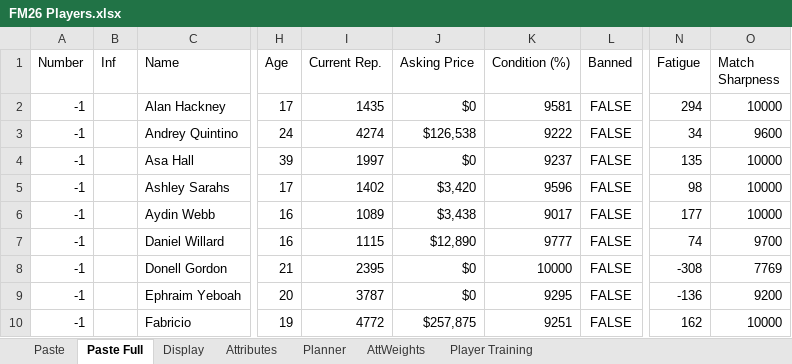
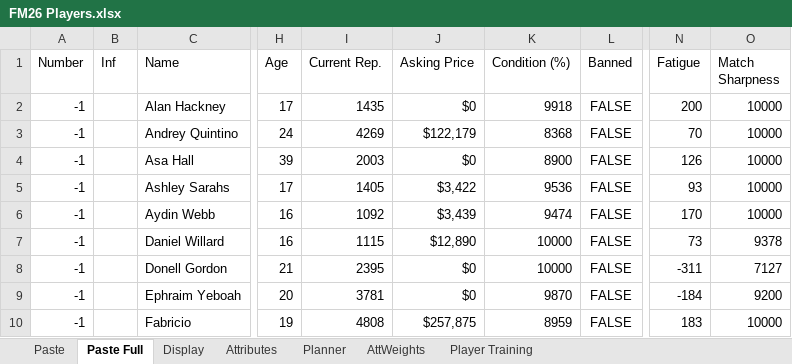
Before and after one commit to bikeracer4487/fm26-lineup-optimizer, an Excel workbook: FM26 Players.xlsx, sheet Paste Full, drawn as a sheet; only a part is shown, gaps mark what is left out; values as stored, in another font and other column widths than the file's, no borders; the diff covers the shown part only; the diff names each change by its address in the sheet, - before the commit and + after, or states it on an @@ line.

Commit message:
Enhance MatchReadySelector with notable exclusions and rest recommendations
- Added a new section in the MatchReadySelector to print notable exclusions, providing clarity on high-quality players not selected due to fatigue or condition.
- Implemented detailed rest recommendations for players, including vacation instructions for optimal recovery.
- Updated player data files to reflect recent changes and ensure accuracy in player attributes.
- Enhanced the training recommendations CSV to include additional insights for player development.

```diff
--- a/FM26 Players.xlsx (sheet Paste Full)
+++ b/FM26 Players.xlsx (sheet Paste Full)
-K2 (Condition (%)): 9581
+K2 (Condition (%)): 9918
-N2 (Fatigue): 294
+N2 (Fatigue): 200
-I3 (Current Rep.): 4274
+I3 (Current Rep.): 4269
-J3 (Asking Price): $126,538
+J3 (Asking Price): $122,179
-K3 (Condition (%)): 9222
+K3 (Condition (%)): 8368
-N3 (Fatigue): 34
+N3 (Fatigue): 70
-O3 (Match Sharpness): 9600
+O3 (Match Sharpness): 10000
-I4 (Current Rep.): 1997
+I4 (Current Rep.): 2003
-K4 (Condition (%)): 9237
+K4 (Condition (%)): 8900
-N4 (Fatigue): 135
+N4 (Fatigue): 126
-I5 (Current Rep.): 1402
+I5 (Current Rep.): 1405
-J5 (Asking Price): $3,420
+J5 (Asking Price): $3,422
-K5 (Condition (%)): 9596
+K5 (Condition (%)): 9536
-N5 (Fatigue): 98
+N5 (Fatigue): 93
-I6 (Current Rep.): 1089
+I6 (Current Rep.): 1092
-J6 (Asking Price): $3,438
+J6 (Asking Price): $3,439
-K6 (Condition (%)): 9017
+K6 (Condition (%)): 9474
-N6 (Fatigue): 177
+N6 (Fatigue): 170
-K7 (Condition (%)): 9777
+K7 (Condition (%)): 10000
-N7 (Fatigue): 74
+N7 (Fatigue): 73
-O7 (Match Sharpness): 9700
+O7 (Match Sharpness): 9378
-N8 (Fatigue): -308
+N8 (Fatigue): -311
-O8 (Match Sharpness): 7769
+O8 (Match Sharpness): 7127
-I9 (Current Rep.): 3787
+I9 (Current Rep.): 3781
-K9 (Condition (%)): 9295
+K9 (Condition (%)): 9870
-N9 (Fatigue): -136
+N9 (Fatigue): -184
-I10 (Current Rep.): 4772
+I10 (Current Rep.): 4808
-K10 (Condition (%)): 9251
+K10 (Condition (%)): 8959
-N10 (Fatigue): 162
+N10 (Fatigue): 183
```
Also changed, not shown: 1 added row and 131 edited cells elsewhere in this sheet, sheet Planner, sheet Display, formulas that keep their value, 8 other files.
